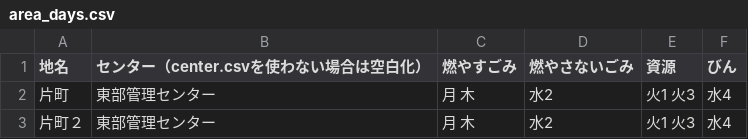
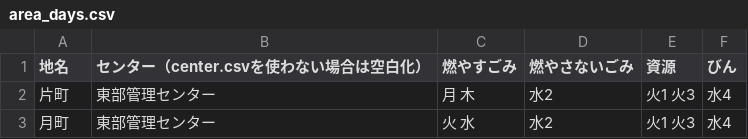
Before and after one commit to tokushima5374/tokushimashi, a CSV file: data/area_days.csv, drawn as a sheet.

Commit message:
Update area_days.csv

```diff
--- a/data/area_days.csv
+++ b/data/area_days.csv
@@ -2,2 +2,2 @@
 片町,東部管理センター,月 木,水2,火1 火3,水4
-片町２,東部管理センター,月 木,水2,火1 火3,水4
+月町,東部管理センター,火 水,水2,火1 火3,水4
```
